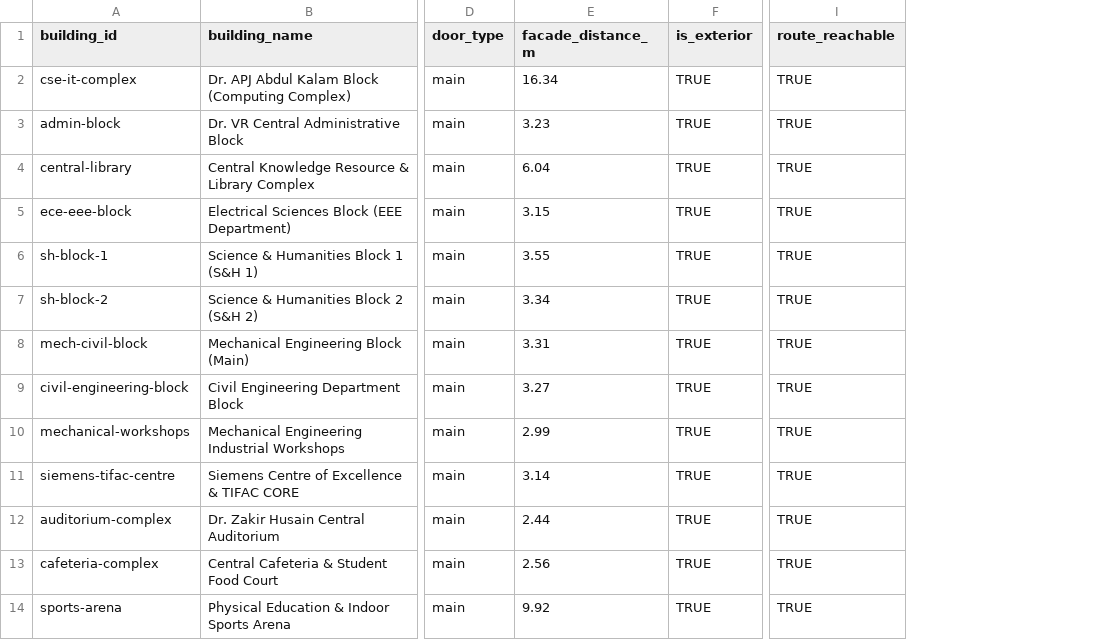
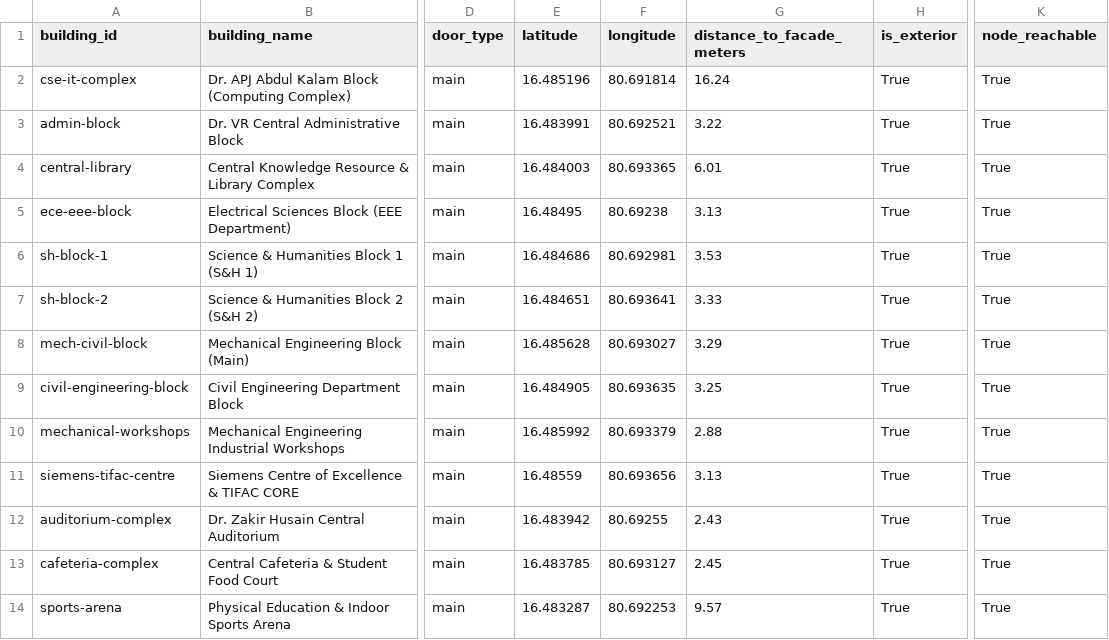
Before and after one commit to tejasrmap/sahe-3d, a CSV file: docs/phase-7.1/entrance-association-audit.csv, drawn as a sheet; only a part is shown, gaps mark what is left out; removed rows and columns are numbered as before the commit, all else as after; the diff covers the shown part only; the diff names each change by its address in the sheet, - before the commit and + after, or states it on an @@ line.

Commit message:
fix(phase7.2): final reconciliation, UTM Zone 44N projection & merge readiness

```diff
--- a/docs/phase-7.1/entrance-association-audit.csv
+++ b/docs/phase-7.1/entrance-association-audit.csv
-column E (facade_distance_m), rows 2-14: 16.34 | 3.23 | 6.04 | 3.15 | 3.55 | 3.34 | 3.31 | 3.27 | 2.99 | 3.14 | 2.44 | 2.56 | 9.92
+column E (latitude), rows 2-14: 16.485196 | 16.483991 | 16.484003 | 16.48495 | 16.484686 | 16.484651 | 16.485628 | 16.484905 | 16.485992 | 16.48559 | 16.483942 | 16.483785 | 16.483287
+column F (longitude), rows 2-14: 80.691814 | 80.692521 | 80.693365 | 80.69238 | 80.692981 | 80.693641 | 80.693027 | 80.693635 | 80.693379 | 80.693656 | 80.69255 | 80.693127 | 80.692253
+column G (distance_to_facade_meters), rows 2-14: 16.24 | 3.22 | 6.01 | 3.13 | 3.53 | 3.33 | 3.29 | 3.25 | 2.88 | 3.13 | 2.43 | 2.45 | 9.57
-column I (route_reachable), rows 2-14: all TRUE
+column K (node_reachable), rows 2-14: all True
-H2:H14 (is_exterior): TRUE
+H2:H14 (is_exterior): True
```
Also changed, not shown: 13 edited cells elsewhere in this file, docs/phase-7.1/building-source-evidence.csv, docs/phase-7.1/indoor-coverage-evidence.csv, 21 other files.
